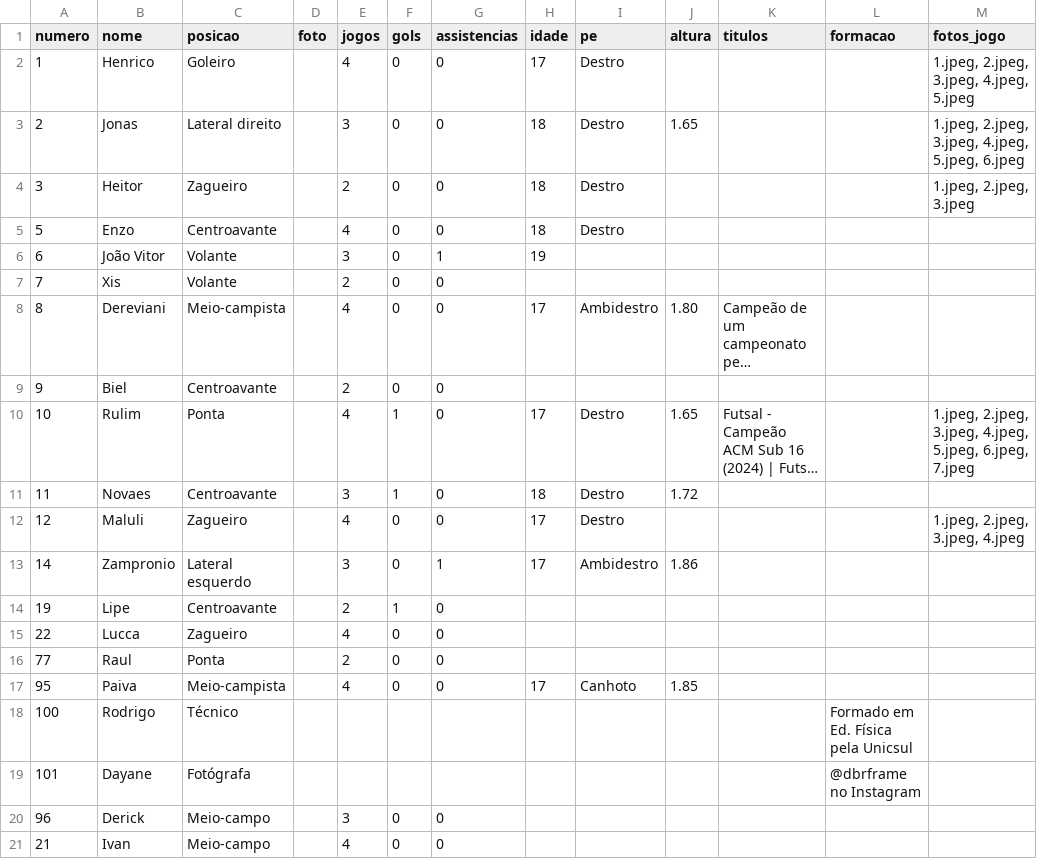
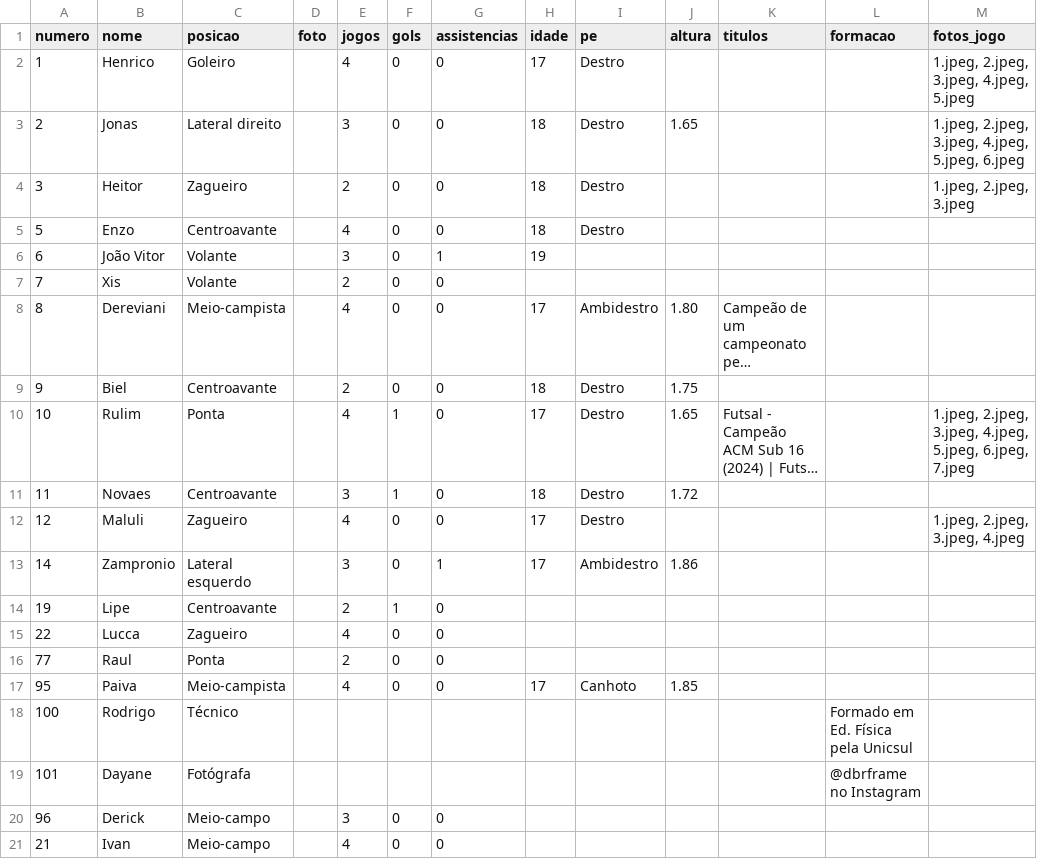
Before and after one commit to petalasnegras/site, a CSV file: dados/elenco.csv, drawn as a sheet; long unchanged cells end in …; the diff names each change by its address in the sheet, - before the commit and + after, or states it on an @@ line.

```diff
--- a/dados/elenco.csv
+++ b/dados/elenco.csv
-H9 (idade): (empty)
+H9 (idade): 18
-I9 (pe): (empty)
+I9 (pe): Destro
-J9 (altura): (empty)
+J9 (altura): 1.75
```
Also changed, not shown: 1 other file.
